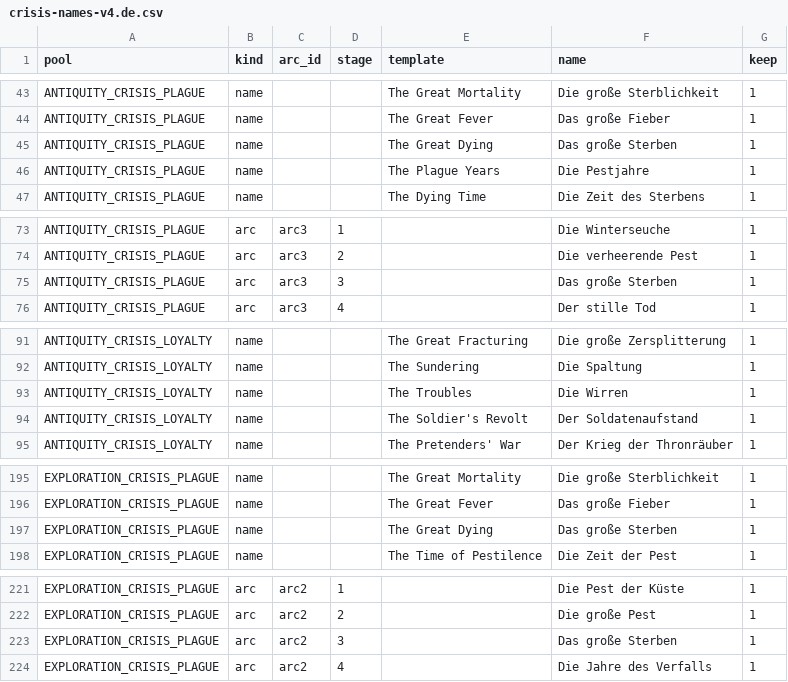
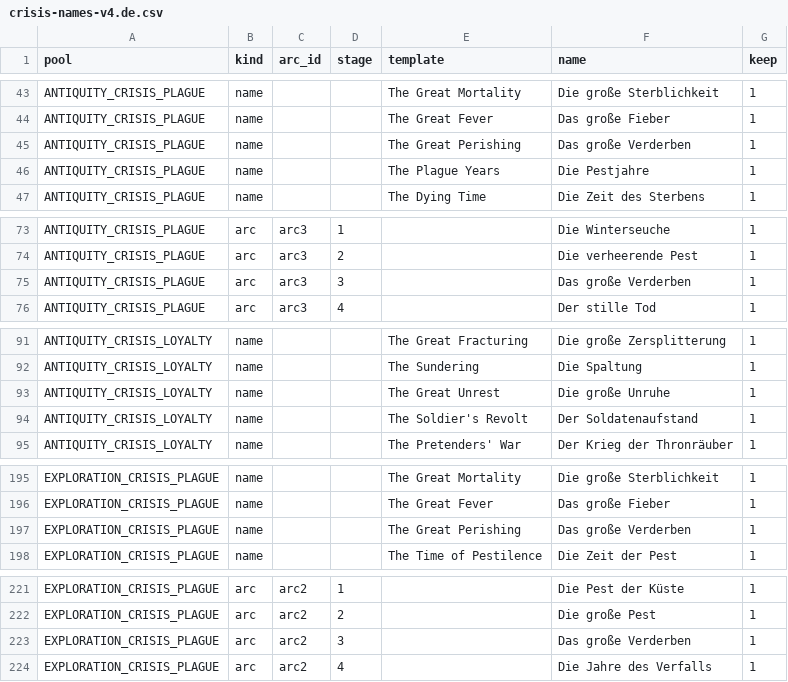
Before and after one commit to tmtmiller1/civilizationvii-demographics, a CSV file: text/data/crisis-names-v4.de.csv, drawn as a sheet; only a part is shown, gaps mark what is left out.

```diff
--- a/text/data/crisis-names-v4.de.csv
+++ b/text/data/crisis-names-v4.de.csv
@@ -44,3 +44,3 @@ ANTIQUITY_CRISIS_PLAGUE,name,,,The Great Mortality,Die große Sterblichkeit,1
 ANTIQUITY_CRISIS_PLAGUE,name,,,The Great Fever,Das große Fieber,1
-ANTIQUITY_CRISIS_PLAGUE,name,,,The Great Dying,Das große Sterben,1
+ANTIQUITY_CRISIS_PLAGUE,name,,,The Great Perishing,Das große Verderben,1
 ANTIQUITY_CRISIS_PLAGUE,name,,,The Plague Years,Die Pestjahre,1
@@ -74,3 +74,3 @@ ANTIQUITY_CRISIS_PLAGUE,arc,arc3,1,,Die Winterseuche,1
 ANTIQUITY_CRISIS_PLAGUE,arc,arc3,2,,Die verheerende Pest,1
-ANTIQUITY_CRISIS_PLAGUE,arc,arc3,3,,Das große Sterben,1
+ANTIQUITY_CRISIS_PLAGUE,arc,arc3,3,,Das große Verderben,1
 ANTIQUITY_CRISIS_PLAGUE,arc,arc3,4,,Der stille Tod,1
@@ -92,3 +92,3 @@ ANTIQUITY_CRISIS_LOYALTY,name,,,The Great Fracturing,Die große Zersplitterung,1
 ANTIQUITY_CRISIS_LOYALTY,name,,,The Sundering,Die Spaltung,1
-ANTIQUITY_CRISIS_LOYALTY,name,,,The Troubles,Die Wirren,1
+ANTIQUITY_CRISIS_LOYALTY,name,,,The Great Unrest,Die große Unruhe,1
 ANTIQUITY_CRISIS_LOYALTY,name,,,The Soldier's Revolt,Der Soldatenaufstand,1
@@ -196,3 +196,3 @@ EXPLORATION_CRISIS_PLAGUE,name,,,The Great Mortality,Die große Sterblichkeit,1
 EXPLORATION_CRISIS_PLAGUE,name,,,The Great Fever,Das große Fieber,1
-EXPLORATION_CRISIS_PLAGUE,name,,,The Great Dying,Das große Sterben,1
+EXPLORATION_CRISIS_PLAGUE,name,,,The Great Perishing,Das große Verderben,1
 EXPLORATION_CRISIS_PLAGUE,name,,,The Time of Pestilence,Die Zeit der Pest,1
@@ -222,3 +222,3 @@ EXPLORATION_CRISIS_PLAGUE,arc,arc2,1,,Die Pest der Küste,1
 EXPLORATION_CRISIS_PLAGUE,arc,arc2,2,,Die große Pest,1
-EXPLORATION_CRISIS_PLAGUE,arc,arc2,3,,Das große Sterben,1
+EXPLORATION_CRISIS_PLAGUE,arc,arc2,3,,Das große Verderben,1
 EXPLORATION_CRISIS_PLAGUE,arc,arc2,4,,Die Jahre des Verfalls,1
```
Also changed, not shown: text/data/crisis-names-v4.en.csv, text/data/crisis-names-v4.es.csv, 18 other files.
